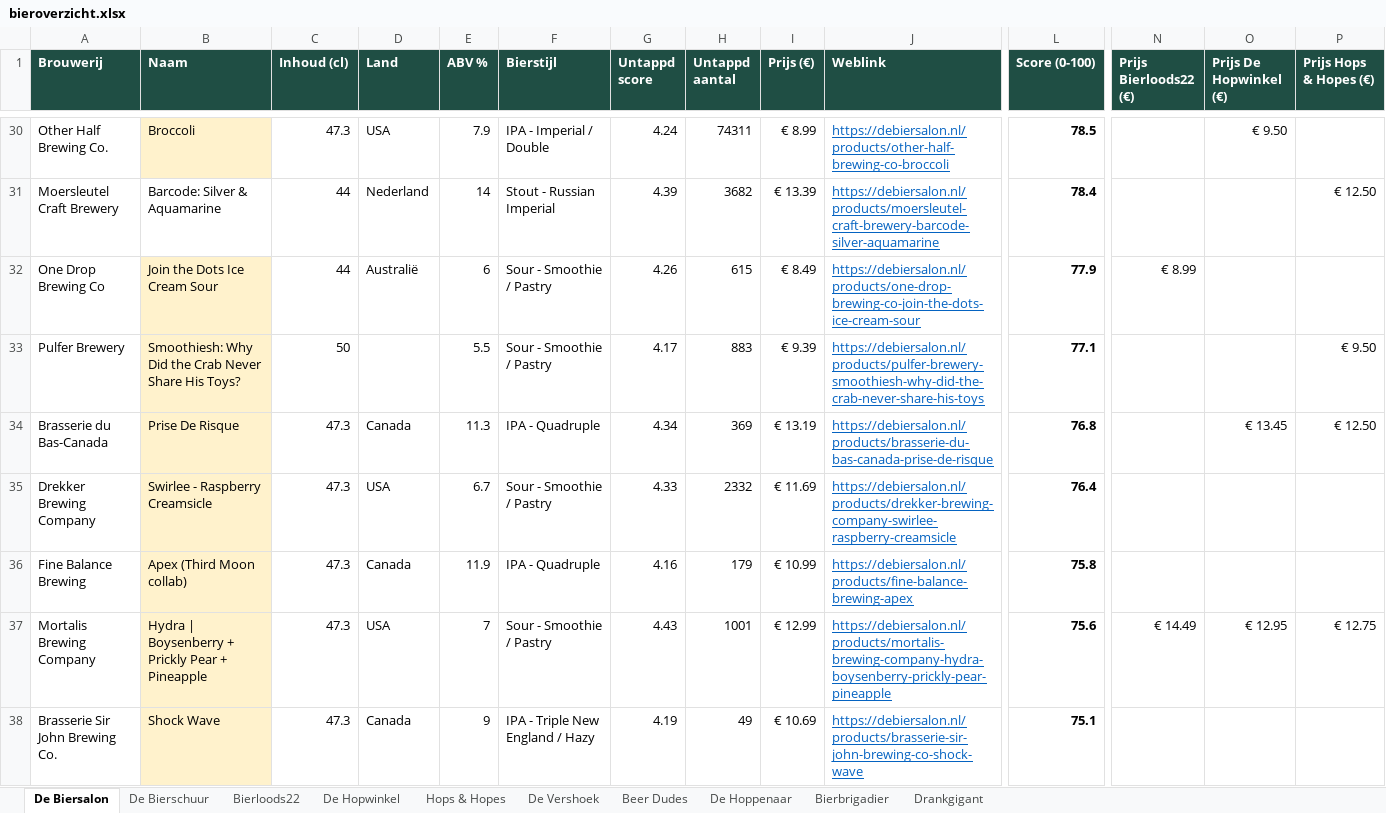
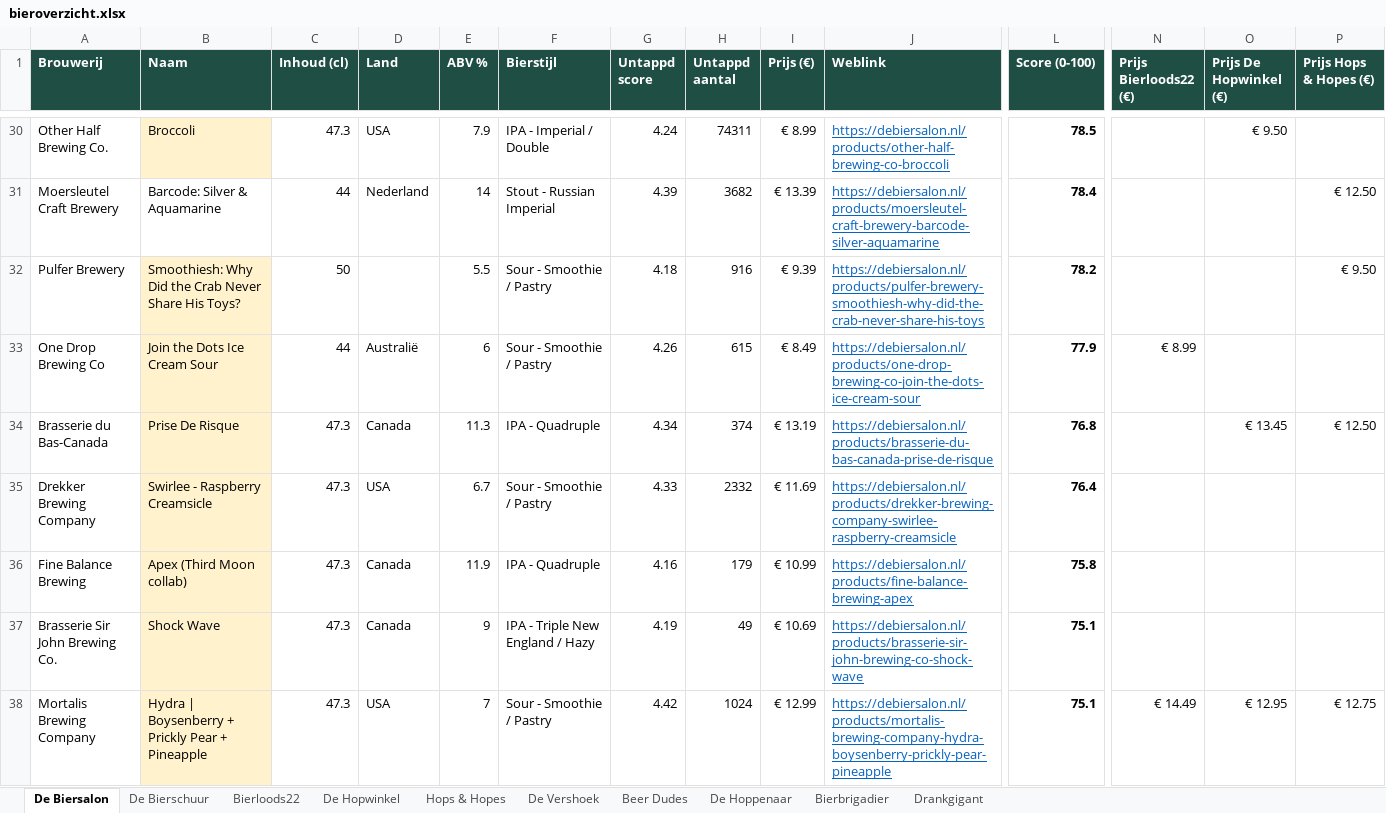
Before and after one commit to RdG-Bier/DeBierScraper, an Excel workbook: docs/bieroverzicht.xlsx, sheet De Biersalon, drawn as a sheet; only a part is shown, gaps mark what is left out; values as stored, in another font and other column widths than the file's, no borders; conditional formats not drawn; removed rows and columns are numbered as before the commit, all else as after; rows hold the shown columns only; the diff covers the shown part only; the diff names each change by its address in the sheet, - before the commit and + after, or states it on an @@ line.

```diff
--- a/docs/bieroverzicht.xlsx (sheet De Biersalon)
+++ b/docs/bieroverzicht.xlsx (sheet De Biersalon)
+row 32: Pulfer Brewery | Smoothiesh: Why Did the Crab Never Share His Toys? | 50 |  | 5.5 | Sour - Smoothie / Pastry | 4.18 | 916 | € 9.39 | https://debiersalon.nl/products/pulfer-brewery-smoothiesh-why-did-the-crab-never-share-his-toys | 78.2 |  |  | € 9.50
-row 33: Pulfer Brewery | Smoothiesh: Why Did the Crab Never Share His Toys? | 50 |  | 5.5 | Sour - Smoothie / Pastry | 4.17 | 883 | € 9.39 | https://debiersalon.nl/products/pulfer-brewery-smoothiesh-why-did-the-crab-never-share-his-toys | 77.1 |  |  | € 9.50
-H34 (Untappd aantal): 369
+H34 (Untappd aantal): 374
-row 37: Mortalis Brewing Company | Hydra | Boysenberry + Prickly Pear + Pineapple | 47.3 | USA | 7 | Sour - Smoothie / Pastry | 4.43 | 1001 | € 12.99 | https://debiersalon.nl/products/mortalis-brewing-company-hydra-boysenberry-prickly-pear-pineapple | 75.6 | € 14.49 | € 12.95 | € 12.75
+row 38: Mortalis Brewing Company | Hydra | Boysenberry + Prickly Pear + Pineapple | 47.3 | USA | 7 | Sour - Smoothie / Pastry | 4.42 | 1024 | € 12.99 | https://debiersalon.nl/products/mortalis-brewing-company-hydra-boysenberry-prickly-pear-pineapple | 75.1 | € 14.49 | € 12.95 | € 12.75
```
Also changed, not shown: 16 added rows, 19 removed rows and 42 edited cells elsewhere in this sheet, sheet Hops & Hopes, sheet Bierloods22, sheet De Hopwinkel, sheet Bierbrigadier, sheet De Vershoek, sheet De Hoppenaar, 1 more sheet, 31 other files.
